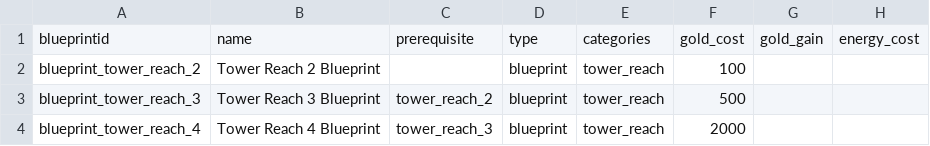
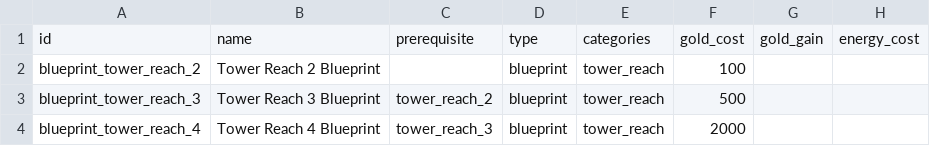
Before and after one commit to GuvBubbs/TimeHeroSim2, a CSV file: public/Data/Unlocks/town_carpenter.csv, drawn as a sheet; only a part is shown; the diff names each change by its address in the sheet, - before the commit and + after, or states it on an @@ line.

```diff
--- a/public/Data/Unlocks/town_carpenter.csv
+++ b/public/Data/Unlocks/town_carpenter.csv
-A1: blueprintid
+A1: id
```
Also changed, not shown: 3 other files.
